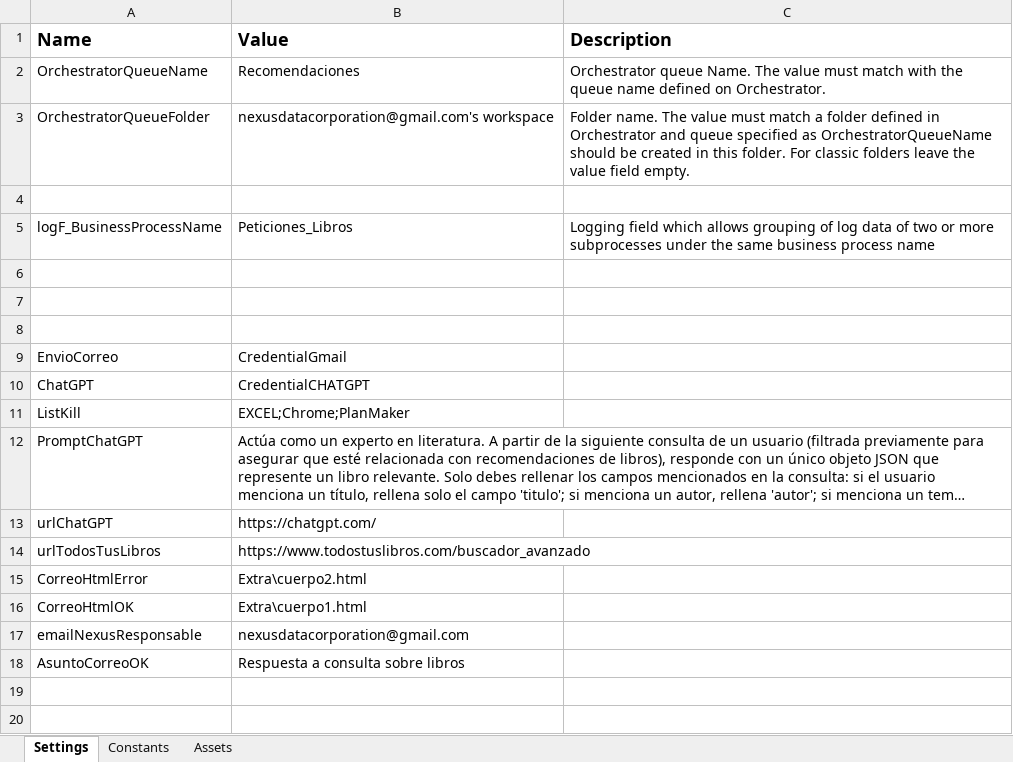
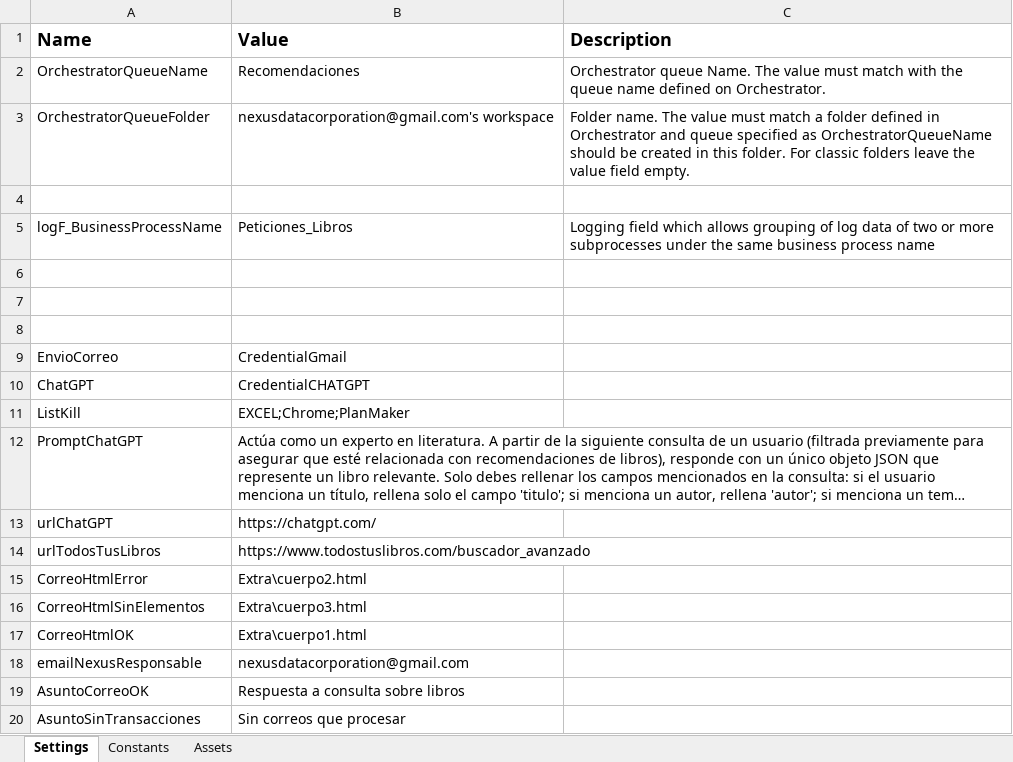
Before and after one commit to nexusdatacorporation/Test_JCSantos, an Excel workbook: Data/Config.xlsx, sheet Settings, drawn as a sheet; long unchanged cells end in …; values as stored, in another font and other column widths than the file's, no borders; the diff names each change by its address in the sheet, - before the commit and + after, or states it on an @@ line.

```diff
--- a/Data/Config.xlsx (sheet Settings)
+++ b/Data/Config.xlsx (sheet Settings)
+row 16: CorreoHtmlSinElementos | Extra\cuerpo3.html
+row 20: AsuntoSinTransacciones | Sin correos que procesar
```
Also changed, not shown: 4 other files.
